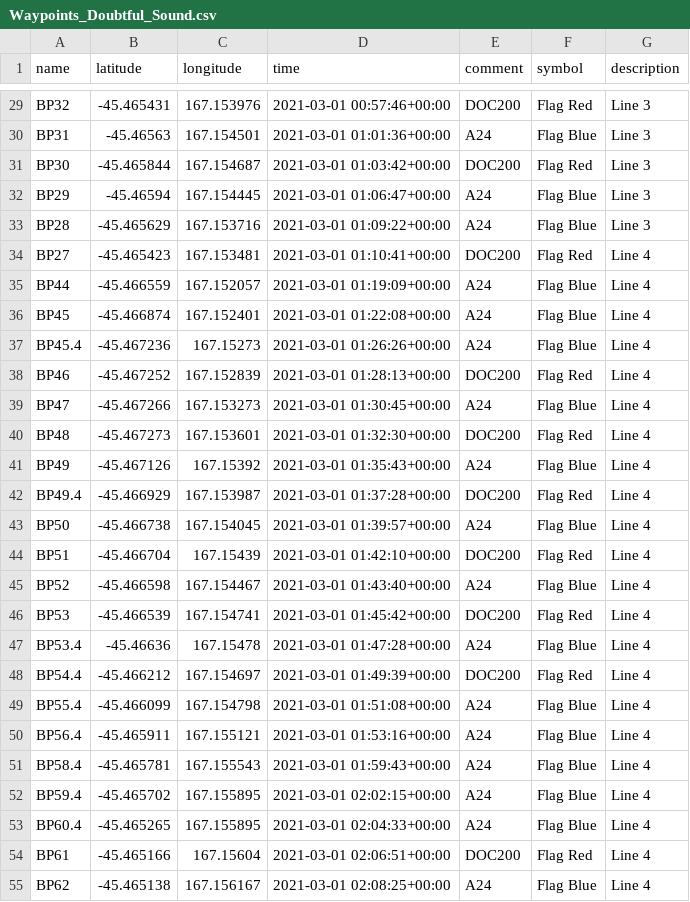
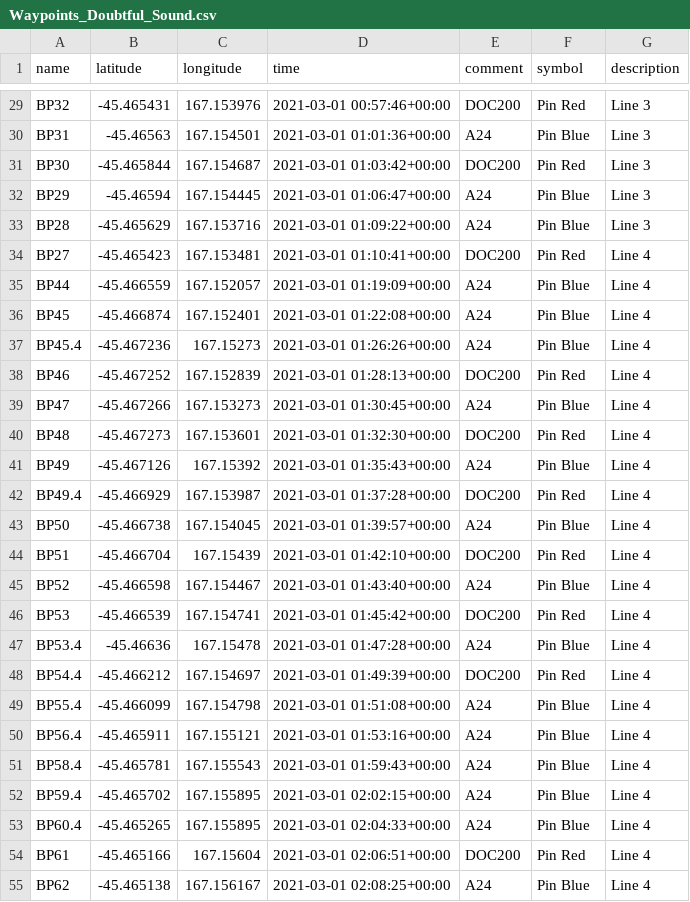
Before and after one commit to quietlight/GPX_NZAC_Permolat_Trap_Lines, a CSV file: Doubtful_Sound/Waypoints_Doubtful_Sound.csv, drawn as a sheet; only a part is shown, gaps mark what is left out; the diff covers the shown part only; the diff names each change by its address in the sheet, - before the commit and + after, or states it on an @@ line.

Commit message:
changed 26.4 to 27.4 and changed flags to pins in symbols

```diff
--- a/Doubtful_Sound/Waypoints_Doubtful_Sound.csv
+++ b/Doubtful_Sound/Waypoints_Doubtful_Sound.csv
-F29 (symbol): Flag Red
+F29 (symbol): Pin Red
-F30 (symbol): Flag Blue
+F30 (symbol): Pin Blue
-F31 (symbol): Flag Red
+F31 (symbol): Pin Red
-F32:F33 (symbol): Flag Blue
+F32:F33 (symbol): Pin Blue
-F34 (symbol): Flag Red
+F34 (symbol): Pin Red
-F35:F37 (symbol): Flag Blue
+F35:F37 (symbol): Pin Blue
-F38 (symbol): Flag Red
+F38 (symbol): Pin Red
-F39 (symbol): Flag Blue
+F39 (symbol): Pin Blue
-F40 (symbol): Flag Red
+F40 (symbol): Pin Red
-F41 (symbol): Flag Blue
+F41 (symbol): Pin Blue
-F42 (symbol): Flag Red
+F42 (symbol): Pin Red
-F43 (symbol): Flag Blue
+F43 (symbol): Pin Blue
-F44 (symbol): Flag Red
+F44 (symbol): Pin Red
-F45 (symbol): Flag Blue
+F45 (symbol): Pin Blue
-F46 (symbol): Flag Red
+F46 (symbol): Pin Red
-F47 (symbol): Flag Blue
+F47 (symbol): Pin Blue
-F48 (symbol): Flag Red
+F48 (symbol): Pin Red
-F49:F53 (symbol): Flag Blue
+F49:F53 (symbol): Pin Blue
-F54 (symbol): Flag Red
+F54 (symbol): Pin Red
-F55 (symbol): Flag Blue
+F55 (symbol): Pin Blue
```
Also changed, not shown: 109 edited cells elsewhere in this file, 2 other files.
